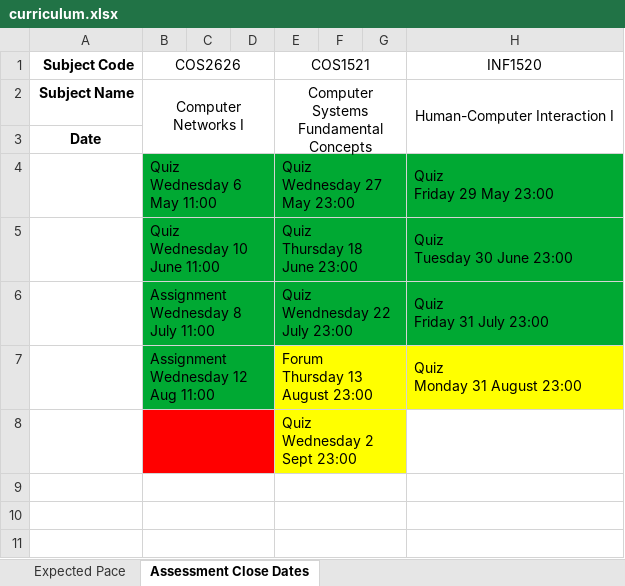
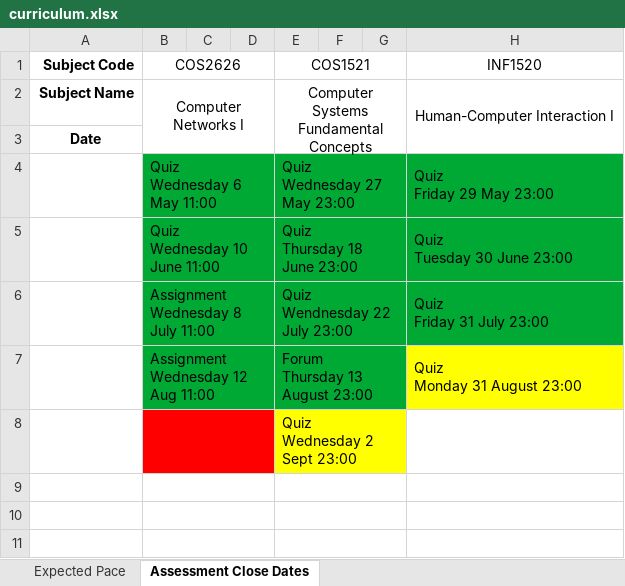
Before and after one commit to SparrowZA/UniSA, an Excel workbook: curriculum.xlsx, sheet Assessment Close Dates, drawn as a sheet; only a part is shown; values as stored, in another font and other column widths than the file's, no borders; the diff names each change by its address in the sheet, - before the commit and + after, or states it on an @@ line.

Commit message:
Added test

```diff
--- a/curriculum.xlsx (sheet Assessment Close Dates)
+++ b/curriculum.xlsx (sheet Assessment Close Dates)
-E7:G7 fill: #FFFF00
+E7:G7 fill: #00A933
```
